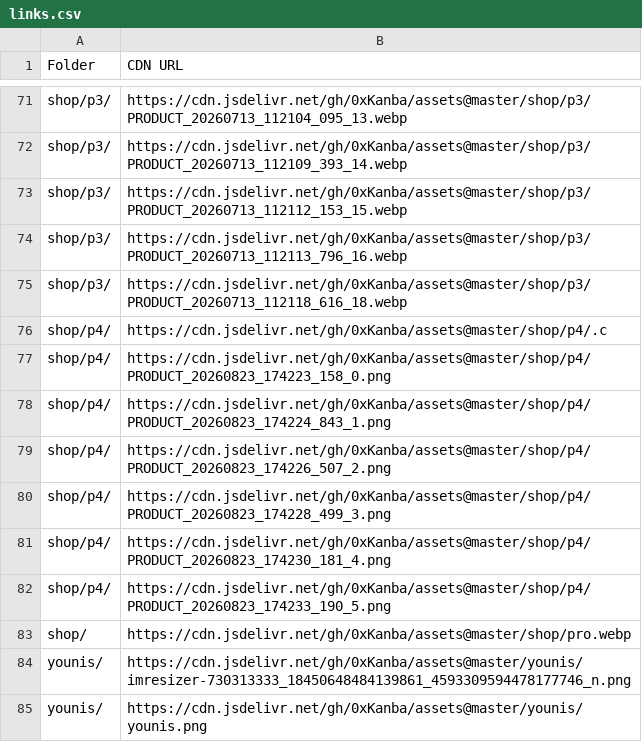
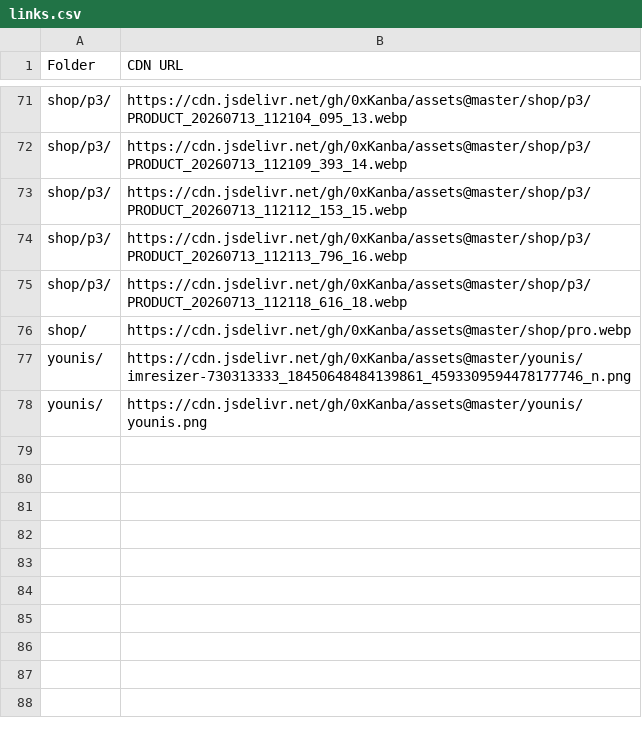
Before and after one commit to 0xKanba/assets, a CSV file: links.csv, drawn as a sheet; only a part is shown, gaps mark what is left out; the diff names each change by its address in the sheet, - before the commit and + after, or states it on an @@ line.

```diff
--- a/links.csv
+++ b/links.csv
-row 76: shop/p4/ | https://cdn.jsdelivr.net/gh/0xKanba/assets@master/shop/p4/.c
-row 77: shop/p4/ | https://cdn.jsdelivr.net/gh/0xKanba/assets@master/shop/p4/PRODUCT_20260823_174223_158_0.png
-row 78: shop/p4/ | https://cdn.jsdelivr.net/gh/0xKanba/assets@master/shop/p4/PRODUCT_20260823_174224_843_1.png
-row 79: shop/p4/ | https://cdn.jsdelivr.net/gh/0xKanba/assets@master/shop/p4/PRODUCT_20260823_174226_507_2.png
-row 80: shop/p4/ | https://cdn.jsdelivr.net/gh/0xKanba/assets@master/shop/p4/PRODUCT_20260823_174228_499_3.png
-row 81: shop/p4/ | https://cdn.jsdelivr.net/gh/0xKanba/assets@master/shop/p4/PRODUCT_20260823_174230_181_4.png
-row 82: shop/p4/ | https://cdn.jsdelivr.net/gh/0xKanba/assets@master/shop/p4/PRODUCT_20260823_174233_190_5.png
```
